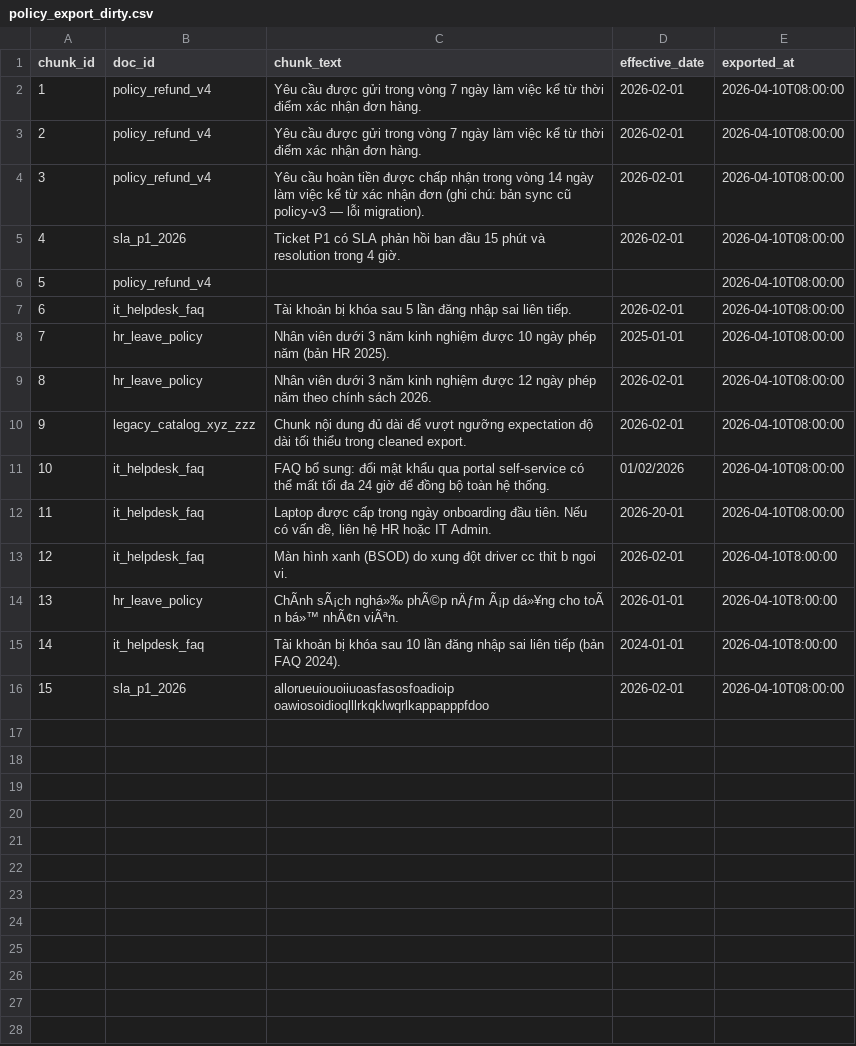
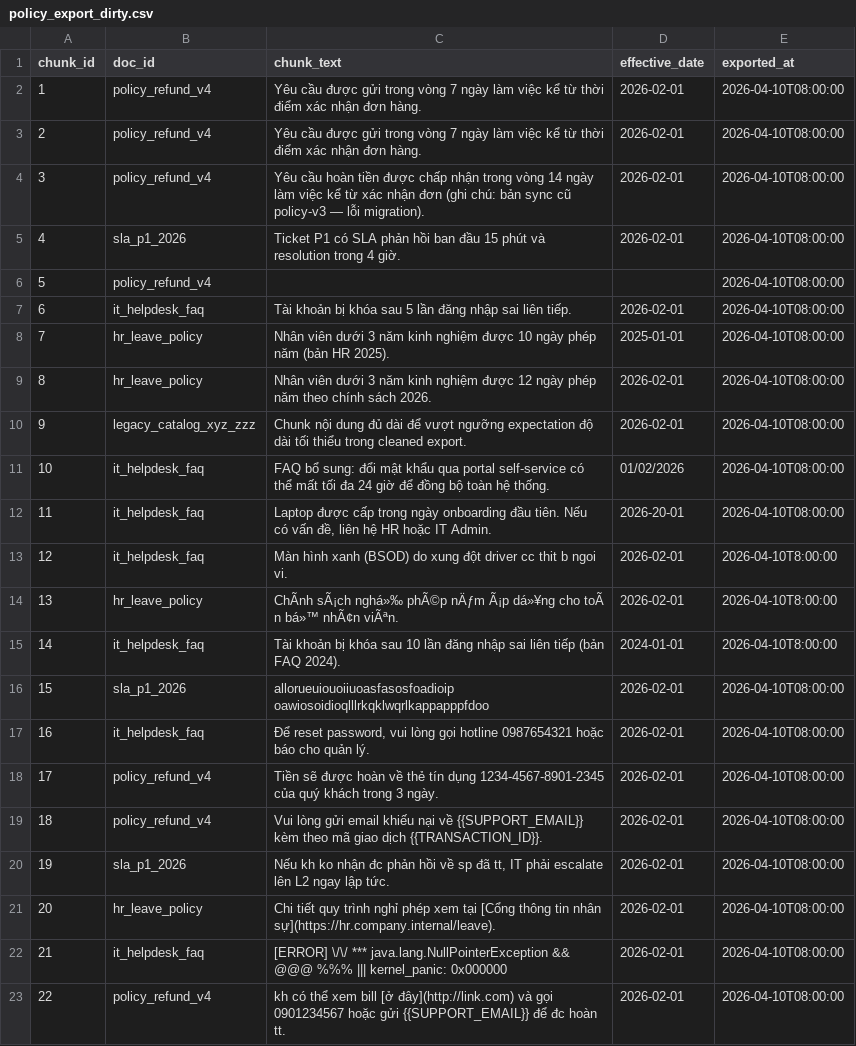
Before and after one commit to solar11781/lab10_C401_F1, a CSV file: lab/data/raw/policy_export_dirty.csv, drawn as a sheet.

Commit message:
update data_contract

```diff
--- a/lab/data/raw/policy_export_dirty.csv
+++ b/lab/data/raw/policy_export_dirty.csv
@@ -13,4 +13,11 @@ chunk_id,doc_id,chunk_text,effective_date,exported_at
 12,it_helpdesk_faq,"Màn hình xanh (BSOD) do xung đột driver cc thit b ngoi vi.",2026-02-01,2026-04-10T8:00:00
-13,hr_leave_policy,"ChÃnh sÃ¡ch nghá»‰ phÃ©p nÄƒm Ã¡p dá»¥ng cho toÃ n bá»™ nhÃ¢n viÃªn.",2026-01-01,2026-04-10T8:00:00
+13,hr_leave_policy,"ChÃnh sÃ¡ch nghá»‰ phÃ©p nÄƒm Ã¡p dá»¥ng cho toÃ n bá»™ nhÃ¢n viÃªn.",2026-02-01,2026-04-10T8:00:00
 14,it_helpdesk_faq,"Tài khoản bị khóa sau 10 lần đăng nhập sai liên tiếp (bản FAQ 2024).",2024-01-01,2026-04-10T8:00:00
 15,sla_p1_2026,"allorueuiouoiiuoasfasosfoadioip oawiosoidioqlllrkqklwqrlkappapppfdoo",2026-02-01,2026-04-10T08:00:00
+16,it_helpdesk_faq,"Để reset password, vui lòng gọi hotline 0987654321 hoặc báo cho quản lý.",2026-02-01,2026-04-10T08:00:00
+17,policy_refund_v4,"Tiền sẽ được hoàn về thẻ tín dụng 1234-4567-8901-2345 của quý khách trong 3 ngày.",2026-02-01,2026-04-10T08:00:00
+18,policy_refund_v4,"Vui lòng gửi email khiếu nại về {{SUPPORT_EMAIL}} kèm theo mã giao dịch {{TRANSACTION_ID}}.",2026-02-01,2026-04-10T08:00:00
+19,sla_p1_2026,"Nếu kh ko nhận đc phản hồi về sp đã tt, IT phải escalate lên L2 ngay lập tức.",2026-02-01,2026-04-10T08:00:00
+20,hr_leave_policy,"Chi tiết quy trình nghỉ phép xem tại [Cổng thông tin nhân sự](https://hr.company.internal/leave).",2026-02-01,2026-04-10T08:00:00
+21,it_helpdesk_faq,"[ERROR] \/\/ *** java.lang.NullPointerException && @@@ %%% ||| kernel_panic: 0x000000",2026-02-01,2026-04-10T08:00:00
+22,policy_refund_v4,"kh có thể xem bill [ở đây](http://link.com) và gọi 0901234567 hoặc gửi {{SUPPORT_EMAIL}} để đc hoàn tt.",2026-02-01,2026-04-10T08:00:00
```
Also changed, not shown: 1 other file.
